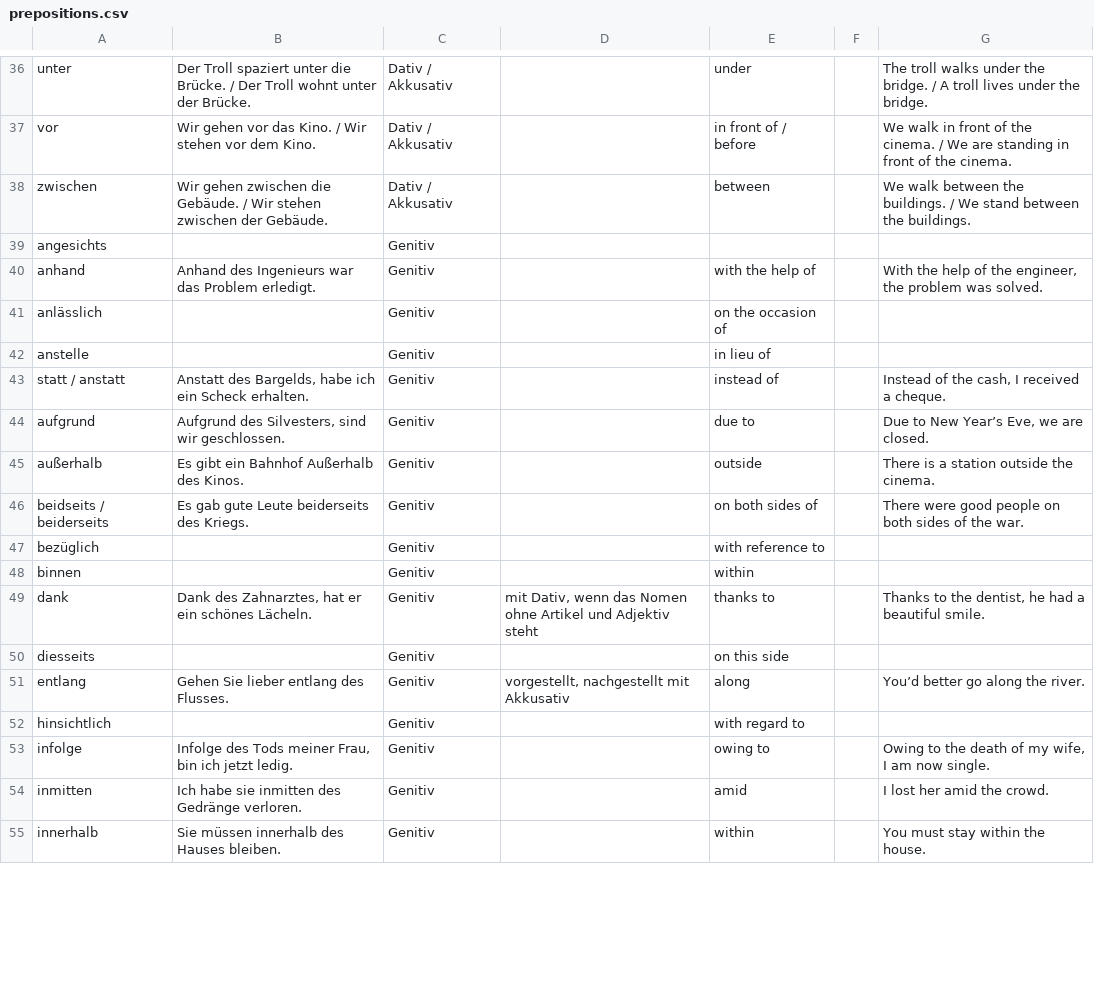
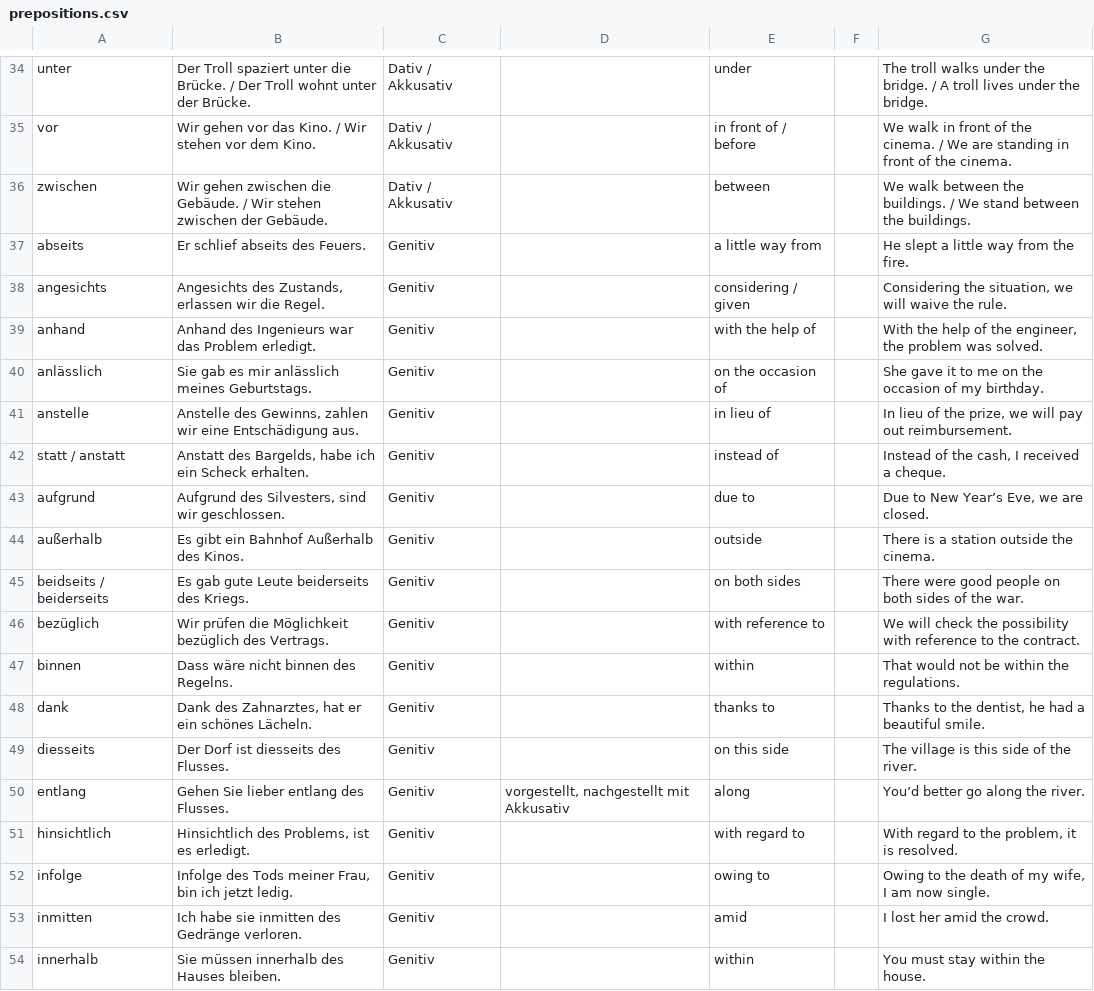
Before and after one commit to Exponent4806/anki_german_prepositions, a CSV file: prepositions.csv, drawn as a sheet; only a part is shown, gaps mark what is left out; the diff covers the shown part only.

Commit message:
Complete first draft of prepositions.

```diff
--- a/prepositions.csv
+++ b/prepositions.csv
@@ -38,6 +36,7 @@ vor	Wir gehen vor das Kino. / Wir stehen vor dem Kino.	Dativ / Akkusativ		in fro
 zwischen	Wir gehen zwischen die Gebäude. / Wir stehen zwischen der Gebäude.	Dativ / Akkusativ		between		We walk between the buildings. / We stand between the buildings.
-angesichts		Genitiv				
+abseits	Er schlief abseits des Feuers.	Genitiv		a little way from		He slept a little way from the fire.
+angesichts	Angesichts des Zustands, erlassen wir die Regel.	Genitiv		considering / given		Considering the situation, we will waive the rule.
 anhand	Anhand des Ingenieurs war das Problem erledigt.	Genitiv		with the help of		With the help of the engineer, the problem was solved.
-anlässlich		Genitiv		on the occasion of		
-anstelle		Genitiv		in lieu of		
+anlässlich	Sie gab es mir anlässlich meines Geburtstags.	Genitiv		on the occasion of		She gave it to me on the occasion of my birthday.
+anstelle	Anstelle des Gewinns, zahlen wir eine Entschädigung aus.	Genitiv		in lieu of		In lieu of the prize, we will pay out reimbursement.
 statt / anstatt	Anstatt des Bargelds, habe ich ein Scheck erhalten.	Genitiv		instead of		Instead of the cash, I received a cheque.
@@ -45,9 +44,9 @@ aufgrund	Aufgrund des Silvesters, sind wir geschlossen.	Genitiv		due to		Due to
 außerhalb	Es gibt ein Bahnhof Außerhalb des Kinos.	Genitiv		outside		There is a station outside the cinema.
-beidseits / beiderseits	Es gab gute Leute beiderseits des Kriegs.	Genitiv		on both sides of		There were good people on both sides of the war.
-bezüglich		Genitiv		with reference to		
-binnen		Genitiv		within		
-dank	Dank des Zahnarztes, hat er ein schönes Lächeln.	Genitiv	mit Dativ, wenn das Nomen ohne Artikel und Adjektiv steht	thanks to		Thanks to the dentist, he had a beautiful smile.
-diesseits		Genitiv		on this side		
+beidseits / beiderseits	Es gab gute Leute beiderseits des Kriegs.	Genitiv		on both sides		There were good people on both sides of the war.
+bezüglich	Wir prüfen die Möglichkeit bezüglich des Vertrags.	Genitiv		with reference to		We will check the possibility with reference to the contract.
+binnen	Dass wäre nicht binnen des Regelns.	Genitiv		within		That would not be within the regulations.
+dank	Dank des Zahnarztes, hat er ein schönes Lächeln.	Genitiv		thanks to		Thanks to the dentist, he had a beautiful smile.
+diesseits	Der Dorf ist diesseits des Flusses.	Genitiv		on this side		The village is this side of the river.
 entlang	Gehen Sie lieber entlang des Flusses.	Genitiv	vorgestellt, nachgestellt mit Akkusativ	along		You’d better go along the river.
-hinsichtlich		Genitiv		with regard to		
+hinsichtlich	Hinsichtlich des Problems, ist es erledigt.	Genitiv		with regard to		With regard to the problem, it is resolved.
 infolge	Infolge des Tods meiner Frau, bin ich jetzt ledig.	Genitiv		owing to		Owing to the death of my wife, I am now single.
```
Also changed, not shown: 8 added rows, 9 removed rows and 6 edited cells elsewhere in this file.
